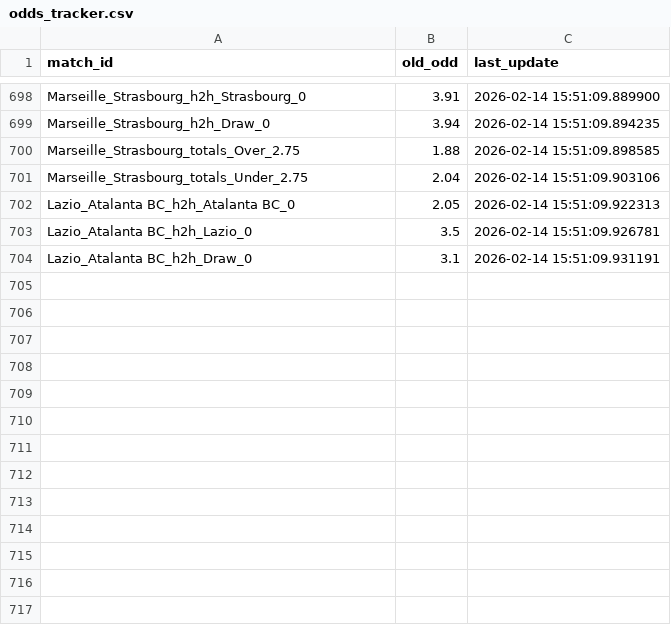
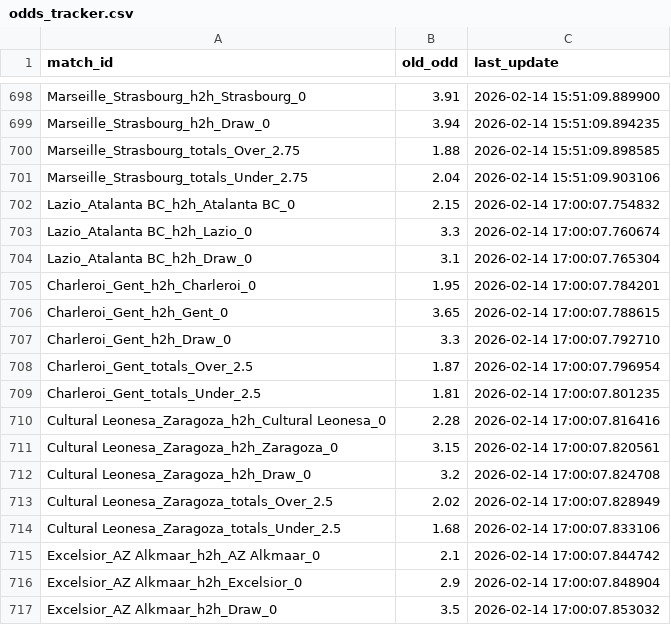
Before and after one commit to pnstung-ui/Vebo_idol, a CSV file: odds_tracker.csv, drawn as a sheet; only a part is shown, gaps mark what is left out.

Commit message:
Shark update [skip ci]

```diff
--- a/odds_tracker.csv
+++ b/odds_tracker.csv
@@ -701,4 +701,17 @@ Marseille_Strasbourg_totals_Over_2.75,1.88,2026-02-14 15:51:09.898585
 Marseille_Strasbourg_totals_Under_2.75,2.04,2026-02-14 15:51:09.903106
-Lazio_Atalanta BC_h2h_Atalanta BC_0,2.05,2026-02-14 15:51:09.922313
-Lazio_Atalanta BC_h2h_Lazio_0,3.5,2026-02-14 15:51:09.926781
-Lazio_Atalanta BC_h2h_Draw_0,3.1,2026-02-14 15:51:09.931191
+Lazio_Atalanta BC_h2h_Atalanta BC_0,2.15,2026-02-14 17:00:07.754832
+Lazio_Atalanta BC_h2h_Lazio_0,3.3,2026-02-14 17:00:07.760674
+Lazio_Atalanta BC_h2h_Draw_0,3.1,2026-02-14 17:00:07.765304
+Charleroi_Gent_h2h_Charleroi_0,1.95,2026-02-14 17:00:07.784201
+Charleroi_Gent_h2h_Gent_0,3.65,2026-02-14 17:00:07.788615
+Charleroi_Gent_h2h_Draw_0,3.3,2026-02-14 17:00:07.792710
+Charleroi_Gent_totals_Over_2.5,1.87,2026-02-14 17:00:07.796954
+Charleroi_Gent_totals_Under_2.5,1.81,2026-02-14 17:00:07.801235
+Cultural Leonesa_Zaragoza_h2h_Cultural Leonesa_0,2.28,2026-02-14 17:00:07.816416
+Cultural Leonesa_Zaragoza_h2h_Zaragoza_0,3.15,2026-02-14 17:00:07.820561
+Cultural Leonesa_Zaragoza_h2h_Draw_0,3.2,2026-02-14 17:00:07.824708
+Cultural Leonesa_Zaragoza_totals_Over_2.5,2.02,2026-02-14 17:00:07.828949
+Cultural Leonesa_Zaragoza_totals_Under_2.5,1.68,2026-02-14 17:00:07.833106
+Excelsior_AZ Alkmaar_h2h_AZ Alkmaar_0,2.1,2026-02-14 17:00:07.844742
+Excelsior_AZ Alkmaar_h2h_Excelsior_0,2.9,2026-02-14 17:00:07.848904
+Excelsior_AZ Alkmaar_h2h_Draw_0,3.5,2026-02-14 17:00:07.853032
```
